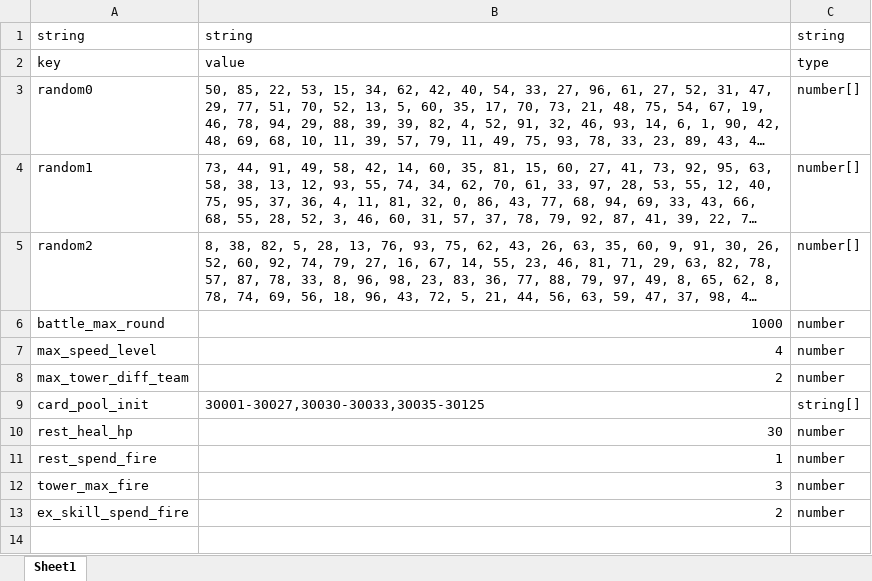
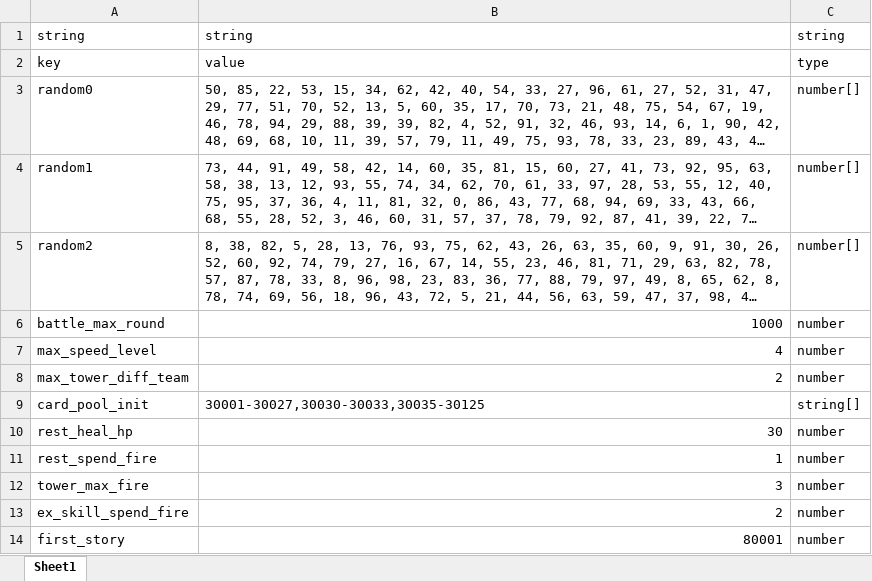
Before and after one commit to machaoTeam/LakeHeroConfig, an Excel workbook: excel/gameConfig.xlsx, sheet Sheet1, drawn as a sheet; long unchanged cells end in …; values as stored, in another font and other column widths than the file's, no borders; the diff names each change by its address in the sheet, - before the commit and + after, or states it on an @@ line.

```diff
--- a/excel/gameConfig.xlsx (sheet Sheet1)
+++ b/excel/gameConfig.xlsx (sheet Sheet1)
+row 14: first_story | 80001 | number
```
Also changed, not shown: excel/buff.xlsx, excel/card_heap.xlsx, 9 other files.
